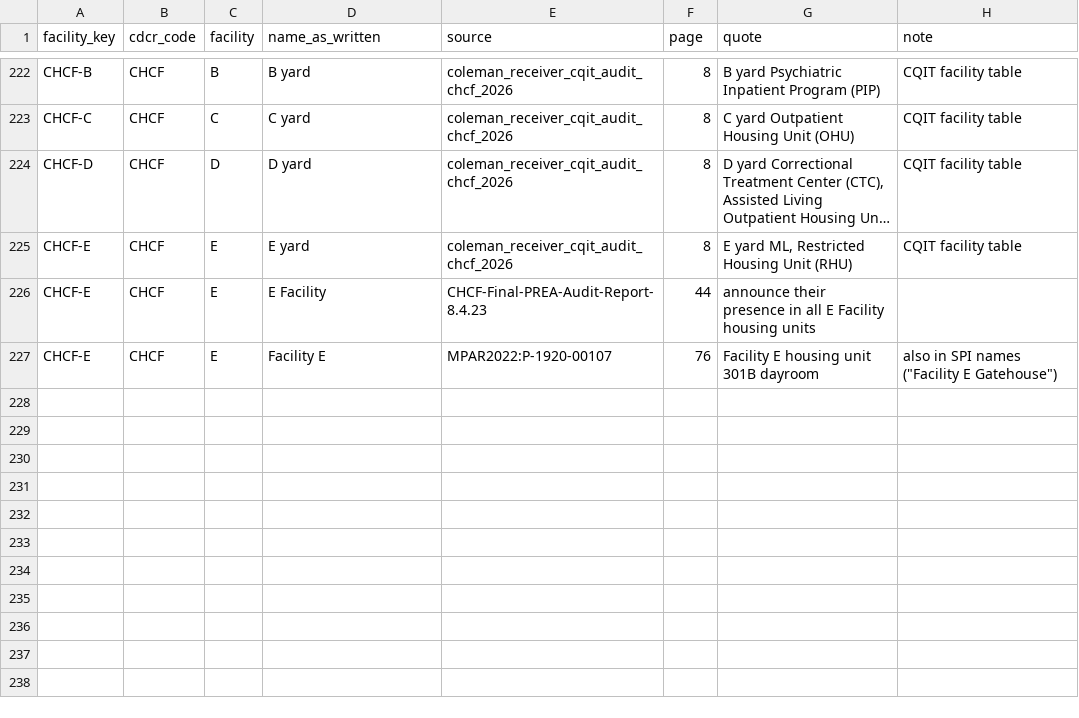
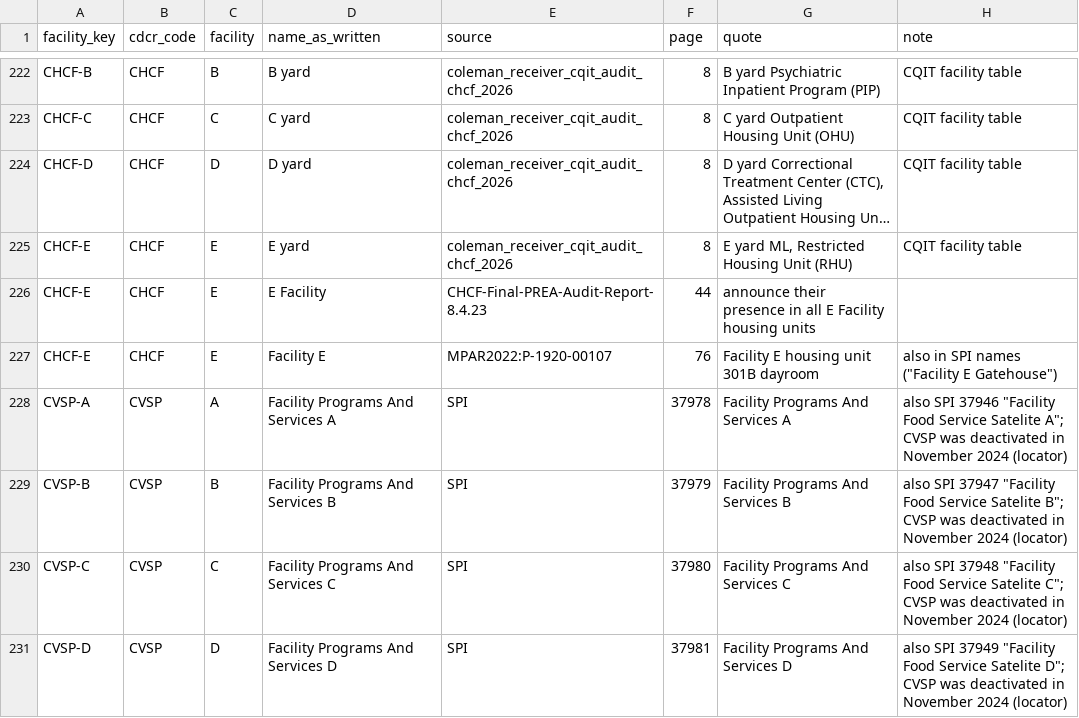
Before and after one commit to mbecica/cdcr_facility_data, a CSV file: crosswalk/facilities.csv, drawn as a sheet; only a part is shown, gaps mark what is left out; long unchanged cells end in …; the diff names each change by its address in the sheet, - before the commit and + after, or states it on an @@ line.

```diff
--- a/crosswalk/facilities.csv
+++ b/crosswalk/facilities.csv
+row 228: CVSP-A | CVSP | A | Facility Programs And Services A | SPI | 37978 | Facility Programs And Services A | also SPI 37946 "Facility Food Service Satelite A"; CVSP was deactivated in November 2024 (locator)
+row 229: CVSP-B | CVSP | B | Facility Programs And Services B | SPI | 37979 | Facility Programs And Services B | also SPI 37947 "Facility Food Service Satelite B"; CVSP was deactivated in November 2024 (locator)
+row 230: CVSP-C | CVSP | C | Facility Programs And Services C | SPI | 37980 | Facility Programs And Services C | also SPI 37948 "Facility Food Service Satelite C"; CVSP was deactivated in November 2024 (locator)
+row 231: CVSP-D | CVSP | D | Facility Programs And Services D | SPI | 37981 | Facility Programs And Services D | also SPI 37949 "Facility Food Service Satelite D"; CVSP was deactivated in November 2024 (locator)
```
Also changed, not shown: crosswalk/housing_units.csv, crosswalk/unit_links.csv.
